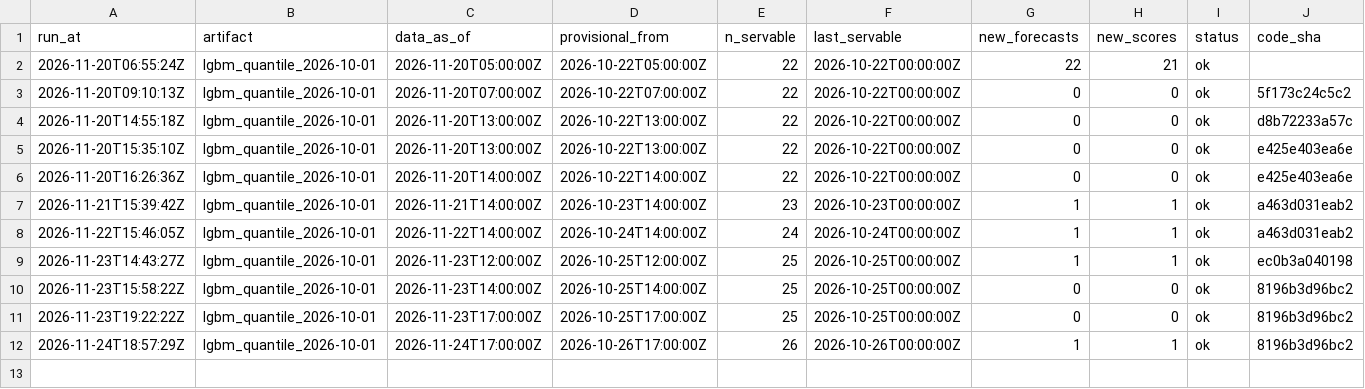
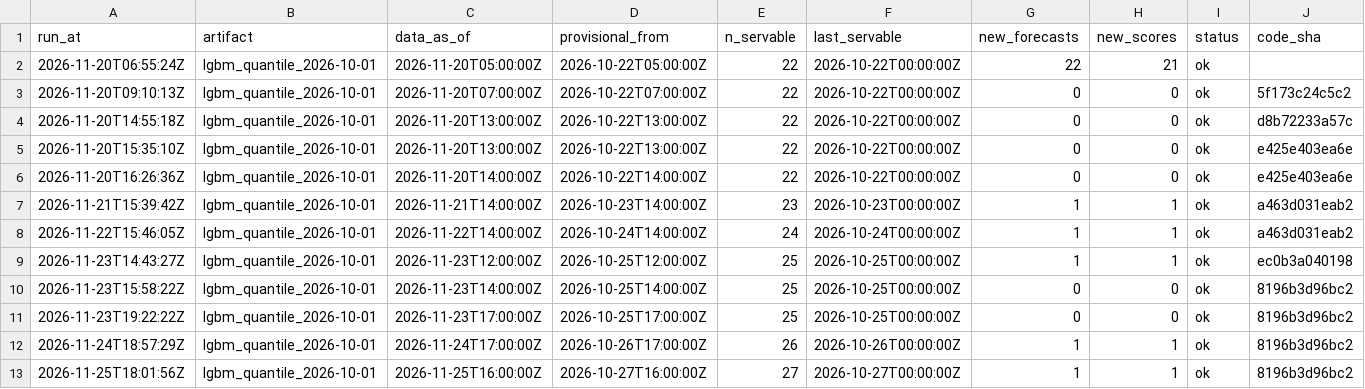
Before and after one commit to AashishS97/gridcast, a CSV file: runs.csv, drawn as a sheet.

```diff
--- a/runs.csv
+++ b/runs.csv
@@ -12 +12,2 @@ run_at,artifact,data_as_of,provisional_from,n_servable,last_servable,new_forecas
 2026-11-24T18:57:29Z,lgbm_quantile_2026-10-01,2026-11-24T17:00:00Z,2026-10-26T17:00:00Z,26,2026-10-26T00:00:00Z,1,1,ok,8196b3d96bc2
+2026-11-25T18:01:56Z,lgbm_quantile_2026-10-01,2026-11-25T16:00:00Z,2026-10-27T16:00:00Z,27,2026-10-27T00:00:00Z,1,1,ok,8196b3d96bc2
```
Also changed, not shown: drift.csv, forecasts.csv, 8 other files.
